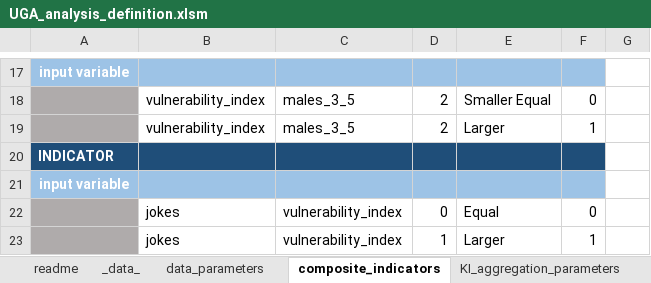
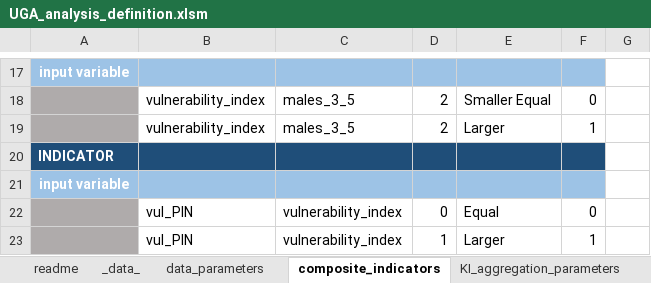
Before and after one commit to mabafaba/msna18, an Excel workbook: input/UGA_analysis_definition.xlsm, sheet composite_indicators, drawn as a sheet; only a part is shown, gaps mark what is left out; values as stored, in another font and other column widths than the file's, no borders; 1 other sheet too large or unreadable and not compared; the diff names each change by its address in the sheet, - before the commit and + after, or states it on an @@ line.

Commit message:
composite indicator no longer prints all the nonsense

```diff
--- a/input/UGA_analysis_definition.xlsm (sheet composite_indicators)
+++ b/input/UGA_analysis_definition.xlsm (sheet composite_indicators)
-B22:B23: jokes
+B22:B23: vul_PIN
```
Also changed, not shown: 2 other files.
